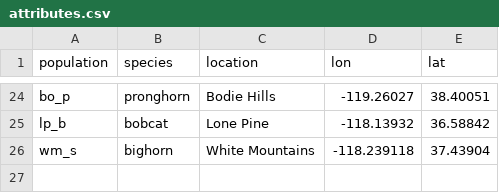
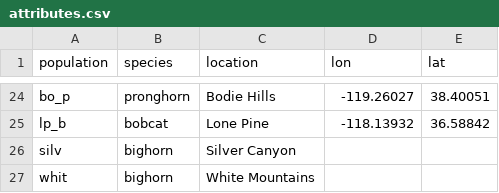
Before and after one commit to rgzn/CollarFrequency, a CSV file: attributes.csv, drawn as a sheet; only a part is shown, gaps mark what is left out; removed rows and columns are numbered as before the commit, all else as after; the diff names each change by its address in the sheet, - before the commit and + after, or states it on an @@ line.

```diff
--- a/attributes.csv
+++ b/attributes.csv
-row 26: wm_s | bighorn | White Mountains | -118.239118 | 37.43904
+row 26: silv | bighorn | Silver Canyon
+row 27: whit | bighorn | White Mountains
```
Also changed, not shown: network.csv, 2 other files.
